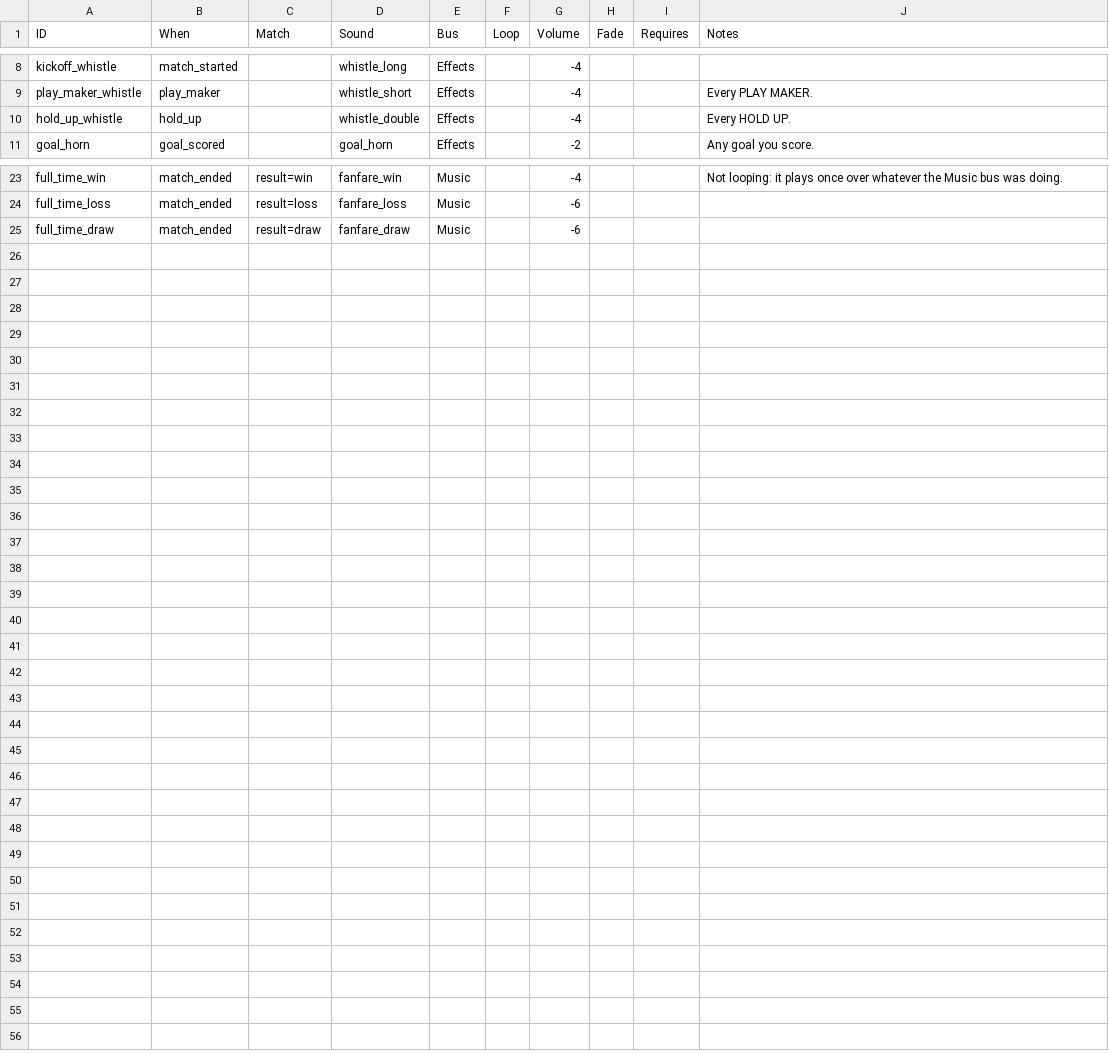
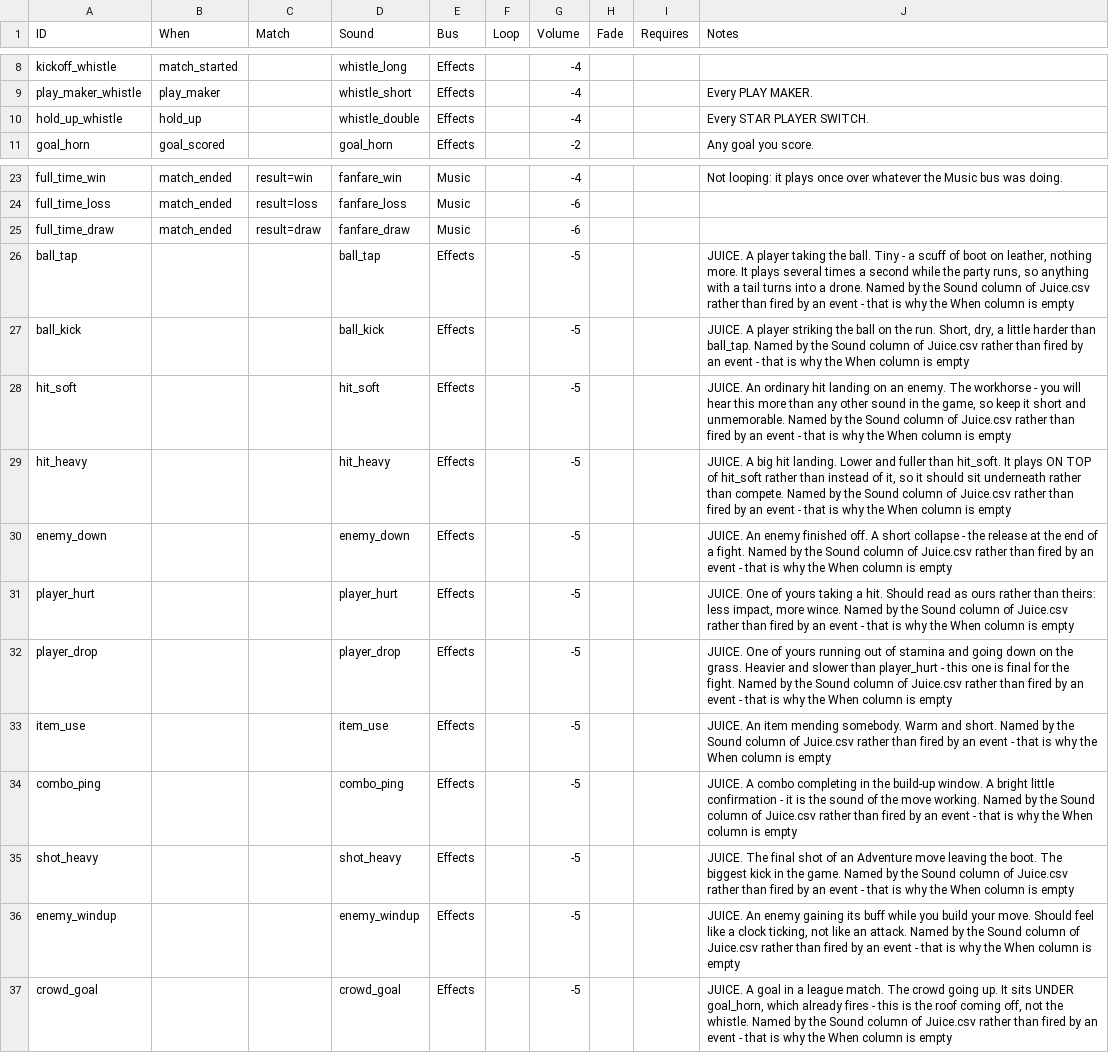
Before and after one commit to SchwartzAnthony/project_sb, a CSV file: data/Audio.csv, drawn as a sheet; only a part is shown, gaps mark what is left out.

Commit message:
Adventure Mode overhaul

```diff
--- a/data/Audio.csv
+++ b/data/Audio.csv
@@ -9,3 +9,3 @@ kickoff_whistle,match_started,,whistle_long,Effects,,-4,,,
 play_maker_whistle,play_maker,,whistle_short,Effects,,-4,,,Every PLAY MAKER.
-hold_up_whistle,hold_up,,whistle_double,Effects,,-4,,,Every HOLD UP.
+hold_up_whistle,hold_up,,whistle_double,Effects,,-4,,,Every STAR PLAYER SWITCH.
 goal_horn,goal_scored,,goal_horn,Effects,,-2,,,Any goal you score.
@@ -25 +25,13 @@ full_time_loss,match_ended,result=loss,fanfare_loss,Music,,-6,,,
 full_time_draw,match_ended,result=draw,fanfare_draw,Music,,-6,,,
+ball_tap,,,ball_tap,Effects,,-5,,,"JUICE. A player taking the ball. Tiny - a scuff of boot on leather, nothing more. It plays several times a second while the party runs, so anything with a tail turns into a drone. Named by the Sound column of Juice.csv rather than fired by an event - that is why the When column is empty"
+ball_kick,,,ball_kick,Effects,,-5,,,"JUICE. A player striking the ball on the run. Short, dry, a little harder than ball_tap. Named by the Sound column of Juice.csv rather than fired by an event - that is why the When column is empty"
+hit_soft,,,hit_soft,Effects,,-5,,,"JUICE. An ordinary hit landing on an enemy. The workhorse - you will hear this more than any other sound in the game, so keep it short and unmemorable. Named by the Sound column of Juice.csv rather than fired by an event - that is why the When column is empty"
+hit_heavy,,,hit_heavy,Effects,,-5,,,"JUICE. A big hit landing. Lower and fuller than hit_soft. It plays ON TOP of hit_soft rather than instead of it, so it should sit underneath rather than compete. Named by the Sound column of Juice.csv rather than fired by an event - that is why the When column is empty"
+enemy_down,,,enemy_down,Effects,,-5,,,"JUICE. An enemy finished off. A short collapse - the release at the end of a fight. Named by the Sound column of Juice.csv rather than fired by an event - that is why the When column is empty"
+player_hurt,,,player_hurt,Effects,,-5,,,"JUICE. One of yours taking a hit. Should read as ours rather than theirs: less impact, more wince. Named by the Sound column of Juice.csv rather than fired by an event - that is why the When column is empty"
+player_drop,,,player_drop,Effects,,-5,,,"JUICE. One of yours running out of stamina and going down on the grass. Heavier and slower than player_hurt - this one is final for the fight. Named by the Sound column of Juice.csv rather than fired by an event - that is why the When column is empty"
+item_use,,,item_use,Effects,,-5,,,"JUICE. An item mending somebody. Warm and short. Named by the Sound column of Juice.csv rather than fired by an event - that is why the When column is empty"
+combo_ping,,,combo_ping,Effects,,-5,,,"JUICE. A combo completing in the build-up window. A bright little confirmation - it is the sound of the move working. Named by the Sound column of Juice.csv rather than fired by an event - that is why the When column is empty"
+shot_heavy,,,shot_heavy,Effects,,-5,,,"JUICE. The final shot of an Adventure move leaving the boot. The biggest kick in the game. Named by the Sound column of Juice.csv rather than fired by an event - that is why the When column is empty"
+enemy_windup,,,enemy_windup,Effects,,-5,,,"JUICE. An enemy gaining its buff while you build your move. Should feel like a clock ticking, not like an attack. Named by the Sound column of Juice.csv rather than fired by an event - that is why the When column is empty"
+crowd_goal,,,crowd_goal,Effects,,-5,,,"JUICE. A goal in a league match. The crowd going up. It sits UNDER goal_horn, which already fires - this is the roof coming off, not the whistle. Named by the Sound column of Juice.csv rather than fired by an event - that is why the When column is empty"
```
Also changed, not shown: data/Brews.csv, data/FileManifest.csv, 29 other files.
